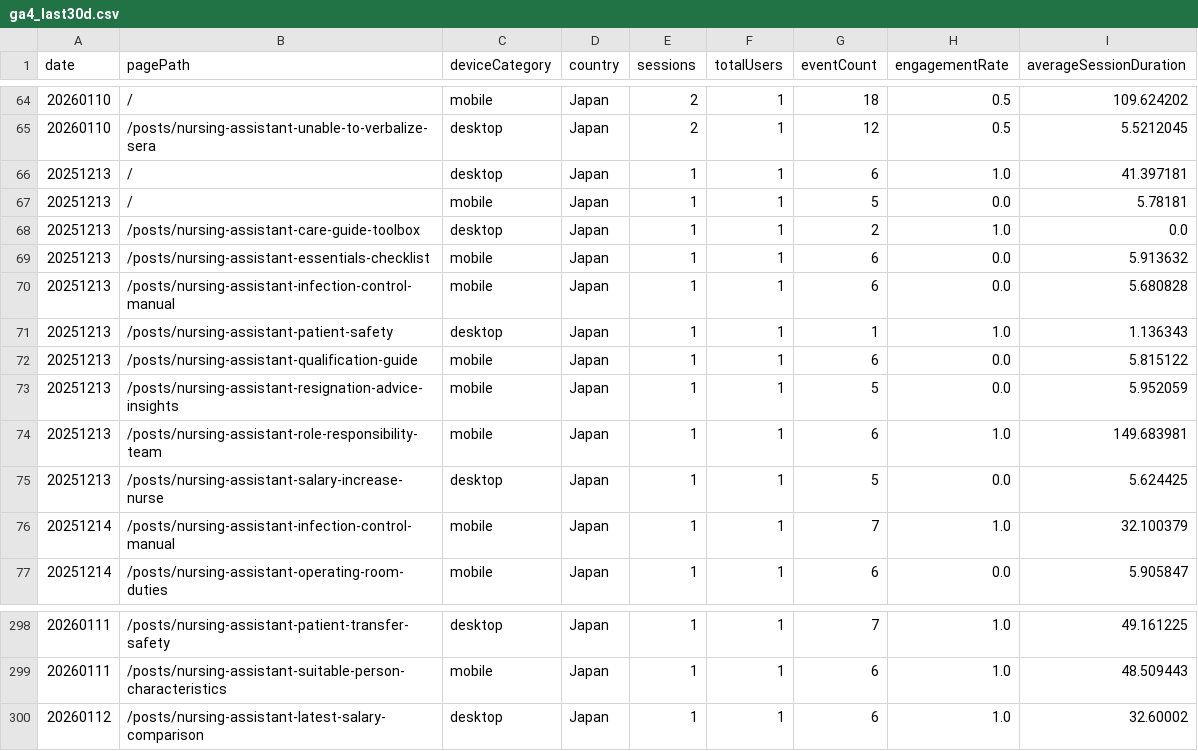
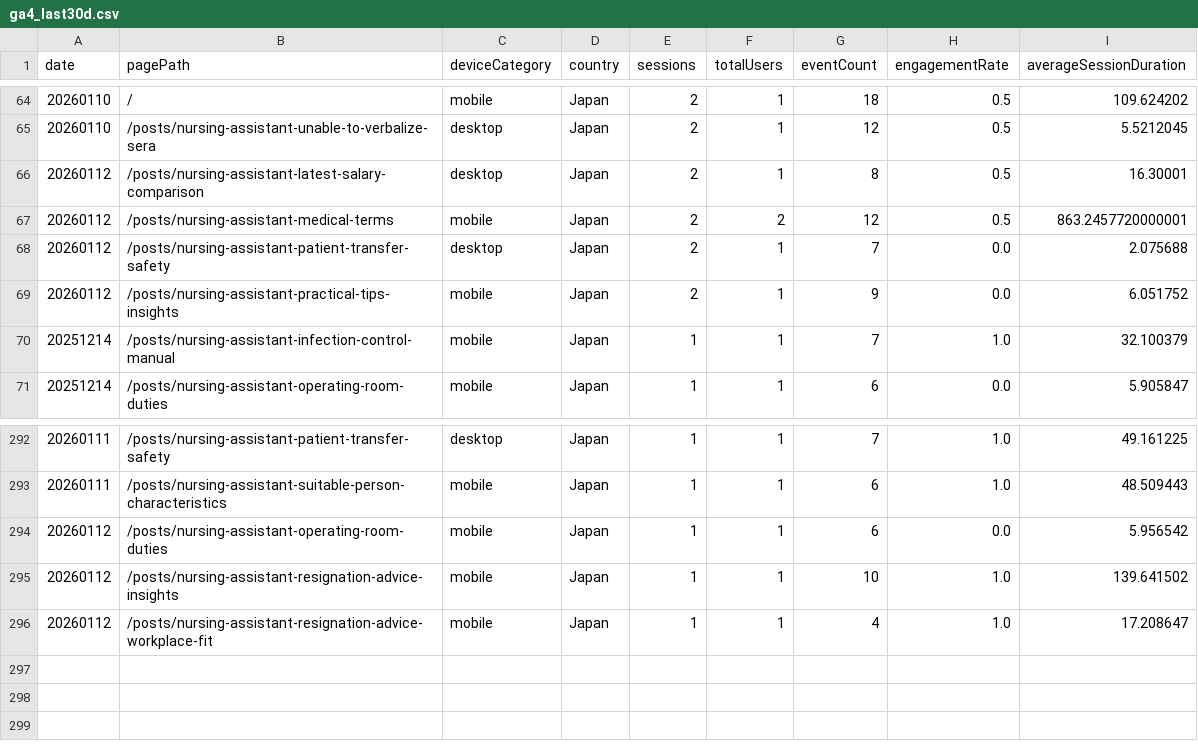
Before and after one commit to sasayosh1/prorenata, a CSV file: data/ga4_last30d.csv, drawn as a sheet; only a part is shown, gaps mark what is left out.

```diff
--- a/data/ga4_last30d.csv
+++ b/data/ga4_last30d.csv
@@ -65,12 +65,6 @@ date,pagePath,deviceCategory,country,sessions,totalUsers,eventCount,engagementRa
 20260110,/posts/nursing-assistant-unable-to-verbalize-sera,desktop,Japan,2,1,12,0.5,5.5212045
-20251213,/,desktop,Japan,1,1,6,1.0,41.397181
-20251213,/,mobile,Japan,1,1,5,0.0,5.78181
-20251213,/posts/nursing-assistant-care-guide-toolbox,desktop,Japan,1,1,2,1.0,0.0
-20251213,/posts/nursing-assistant-essentials-checklist,mobile,Japan,1,1,6,0.0,5.913632
-20251213,/posts/nursing-assistant-infection-control-manual,mobile,Japan,1,1,6,0.0,5.680828
-20251213,/posts/nursing-assistant-patient-safety,desktop,Japan,1,1,1,1.0,1.136343
-20251213,/posts/nursing-assistant-qualification-guide,mobile,Japan,1,1,6,0.0,5.815122
-20251213,/posts/nursing-assistant-resignation-advice-insights,mobile,Japan,1,1,5,0.0,5.952059
-20251213,/posts/nursing-assistant-role-responsibility-team,mobile,Japan,1,1,6,1.0,149.683981
-20251213,/posts/nursing-assistant-salary-increase-nurse,desktop,Japan,1,1,5,0.0,5.624425
+20260112,/posts/nursing-assistant-latest-salary-comparison,desktop,Japan,2,1,8,0.5,16.30001
+20260112,/posts/nursing-assistant-medical-terms,mobile,Japan,2,2,12,0.5,863.2457720000001
+20260112,/posts/nursing-assistant-patient-transfer-safety,desktop,Japan,2,1,7,0.0,2.075688
+20260112,/posts/nursing-assistant-practical-tips-insights,mobile,Japan,2,1,9,0.0,6.051752
 20251214,/posts/nursing-assistant-infection-control-manual,mobile,Japan,1,1,7,1.0,32.100379
@@ -299,2 +293,4 @@ date,pagePath,deviceCategory,country,sessions,totalUsers,eventCount,engagementRa
 20260111,/posts/nursing-assistant-suitable-person-characteristics,mobile,Japan,1,1,6,1.0,48.509443
-20260112,/posts/nursing-assistant-latest-salary-comparison,desktop,Japan,1,1,6,1.0,32.60002
+20260112,/posts/nursing-assistant-operating-room-duties,mobile,Japan,1,1,6,0.0,5.956542
+20260112,/posts/nursing-assistant-resignation-advice-insights,mobile,Japan,1,1,10,1.0,139.641502
+20260112,/posts/nursing-assistant-resignation-advice-workplace-fit,mobile,Japan,1,1,4,1.0,17.208647
```
Also changed, not shown: data/gsc_last30d.csv, 1 other file.
